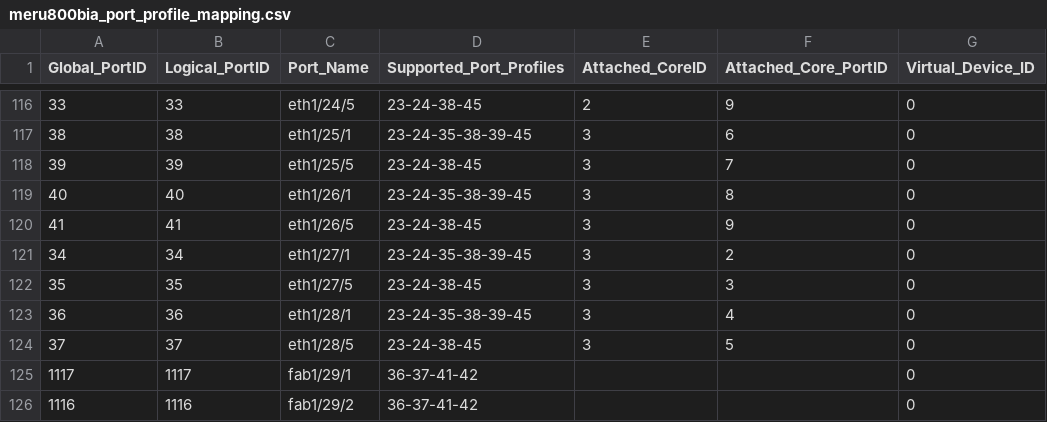
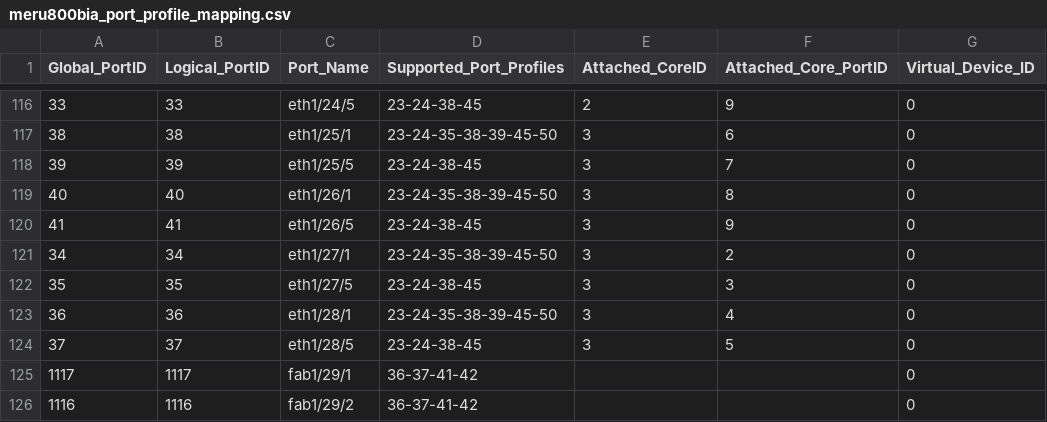
Before and after one commit to dzarista/fboss, a CSV file: fboss/lib/platform_mapping_v2/platforms/meru800bia/meru800bia_port_profile_mapping.csv, drawn as a sheet; only a part is shown, gaps mark what is left out; the diff covers the shown part only; the diff names each change by its address in the sheet, - before the commit and + after, or states it on an @@ line.

Commit message:
Add 800GBASE-CR8 as valid profile for eth1/X/1 ports (#1163)

```diff
--- a/fboss/lib/platform_mapping_v2/platforms/meru800bia/meru800bia_port_profile_mapping.csv
+++ b/fboss/lib/platform_mapping_v2/platforms/meru800bia/meru800bia_port_profile_mapping.csv
-D117 (Supported_Port_Profiles): 23-24-35-38-39-45
+D117 (Supported_Port_Profiles): 23-24-35-38-39-45-50
-D119 (Supported_Port_Profiles): 23-24-35-38-39-45
+D119 (Supported_Port_Profiles): 23-24-35-38-39-45-50
-D121 (Supported_Port_Profiles): 23-24-35-38-39-45
+D121 (Supported_Port_Profiles): 23-24-35-38-39-45-50
-D123 (Supported_Port_Profiles): 23-24-35-38-39-45
+D123 (Supported_Port_Profiles): 23-24-35-38-39-45-50
```
Also changed, not shown: 14 edited cells elsewhere in this file, fboss/lib/platform_mapping_v2/platforms/meru800bia/meru800bia_profile_settings.csv, 2 other files.
